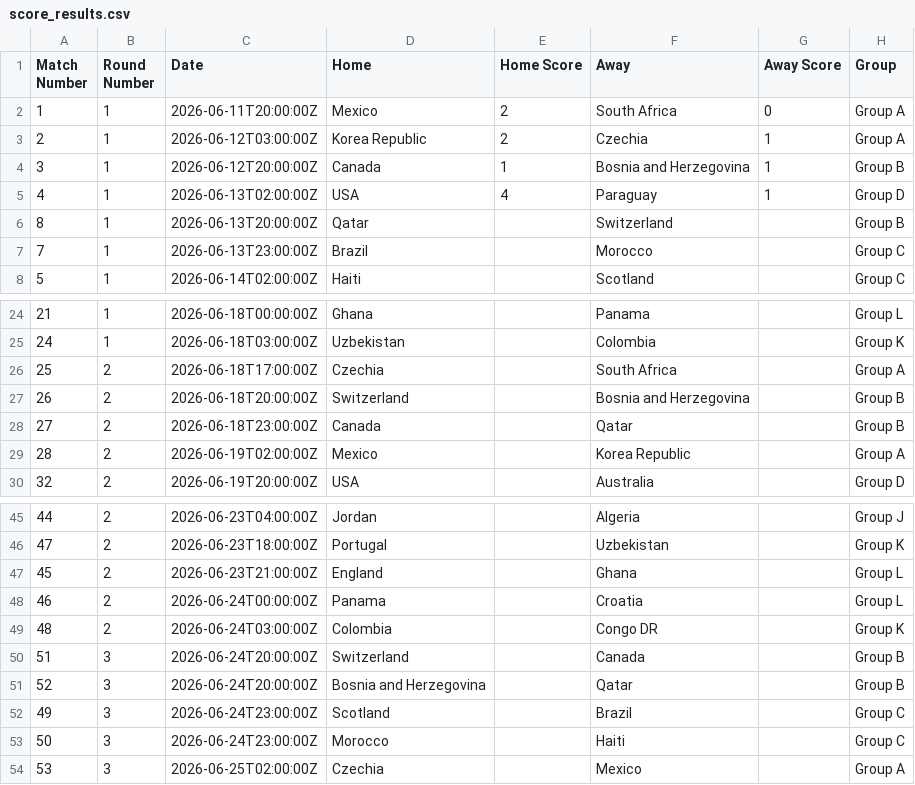
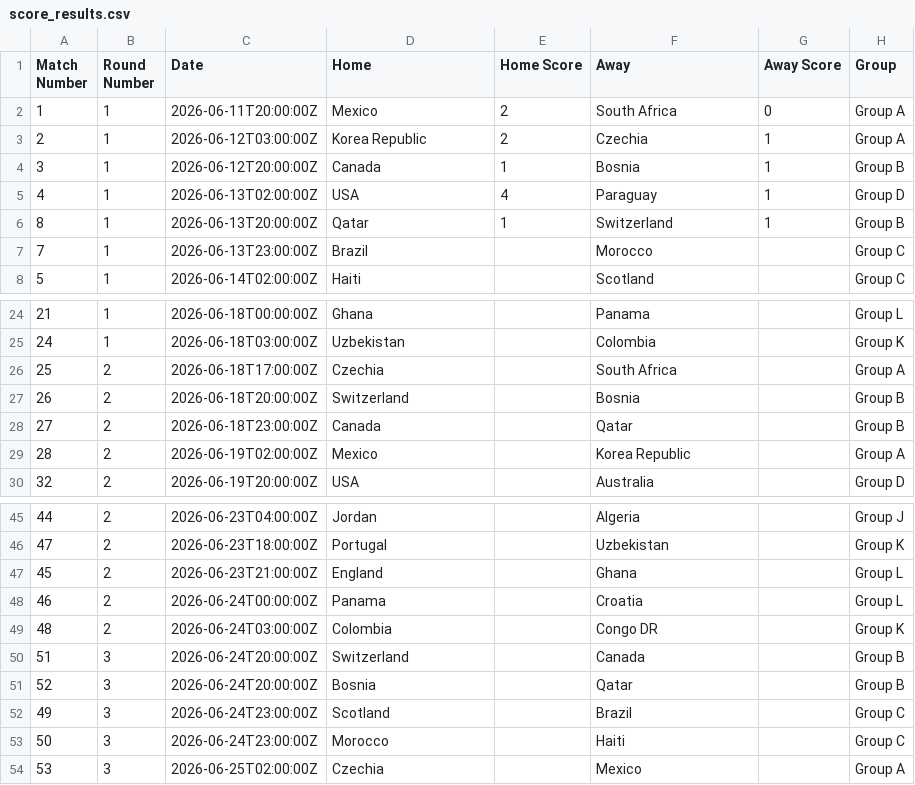
Before and after one commit to slittlefair/football-predictions, a CSV file: data/score_results.csv, drawn as a sheet; only a part is shown, gaps mark what is left out.

```diff
--- a/data/score_results.csv
+++ b/data/score_results.csv
@@ -3,5 +3,5 @@ Match Number,Round Number,Date,Home,Home Score,Away,Away Score,Group
 2,1,2026-06-12T03:00:00Z,Korea Republic,2,Czechia,1,Group A
-3,1,2026-06-12T20:00:00Z,Canada,1,Bosnia and Herzegovina,1,Group B
+3,1,2026-06-12T20:00:00Z,Canada,1,Bosnia,1,Group B
 4,1,2026-06-13T02:00:00Z,USA,4,Paraguay,1,Group D
-8,1,2026-06-13T20:00:00Z,Qatar,,Switzerland,,Group B
+8,1,2026-06-13T20:00:00Z,Qatar,1,Switzerland,1,Group B
 7,1,2026-06-13T23:00:00Z,Brazil,,Morocco,,Group C
@@ -26,3 +26,3 @@ Match Number,Round Number,Date,Home,Home Score,Away,Away Score,Group
 25,2,2026-06-18T17:00:00Z,Czechia,,South Africa,,Group A
-26,2,2026-06-18T20:00:00Z,Switzerland,,Bosnia and Herzegovina,,Group B
+26,2,2026-06-18T20:00:00Z,Switzerland,,Bosnia,,Group B
 27,2,2026-06-18T23:00:00Z,Canada,,Qatar,,Group B
@@ -50,3 +50,3 @@ Match Number,Round Number,Date,Home,Home Score,Away,Away Score,Group
 51,3,2026-06-24T20:00:00Z,Switzerland,,Canada,,Group B
-52,3,2026-06-24T20:00:00Z,Bosnia and Herzegovina,,Qatar,,Group B
+52,3,2026-06-24T20:00:00Z,Bosnia,,Qatar,,Group B
 49,3,2026-06-24T23:00:00Z,Scotland,,Brazil,,Group C
```
Also changed, not shown: data/countries.csv, data/template.csv.
